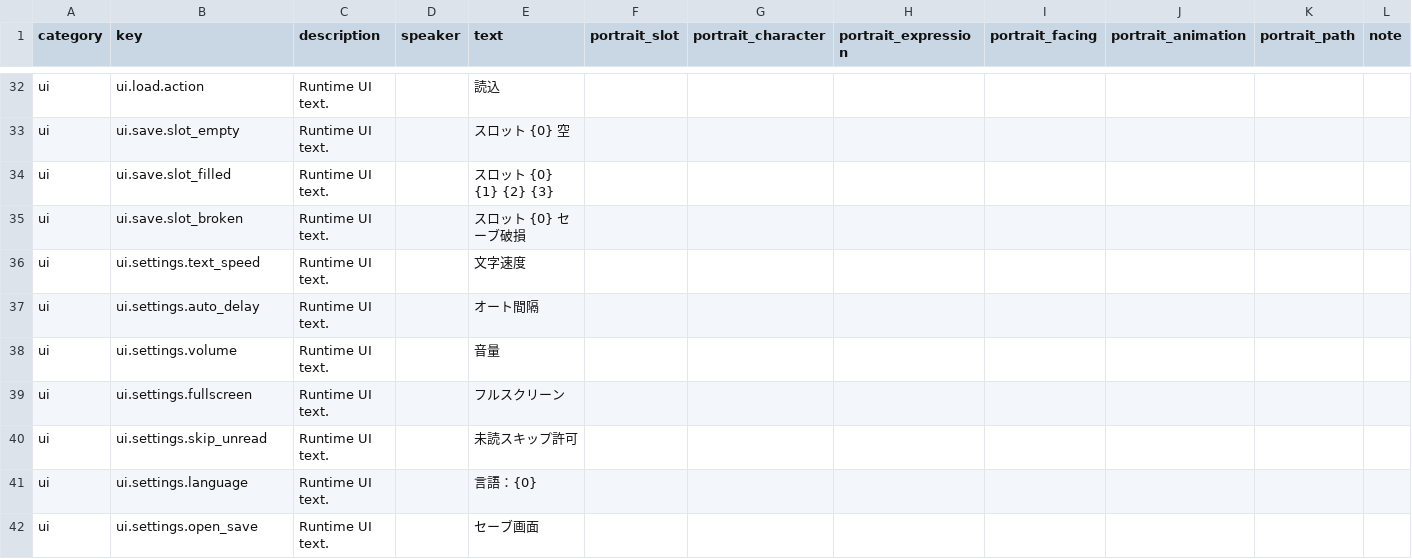
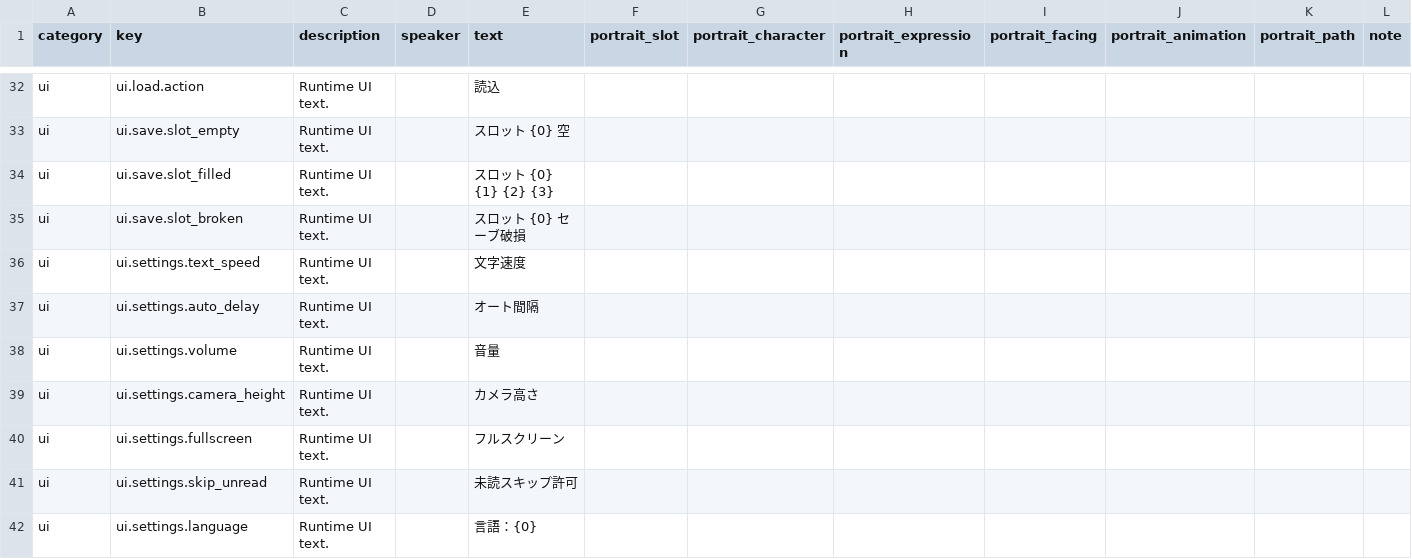
Before and after one commit to mm007711/unauthorized-passenger, a CSV file: Assets/StreamingAssets/GAL/Text/story_text_ja.csv, drawn as a sheet; only a part is shown, gaps mark what is left out; the shorter side is filled out with more unchanged rows.

```diff
--- a/Assets/StreamingAssets/GAL/Text/story_text_ja.csv
+++ b/Assets/StreamingAssets/GAL/Text/story_text_ja.csv
@@ -40,2 +40,3 @@ ui,ui.settings.auto_delay,Runtime UI text.,,オート間隔,,,,,,,
 ui,ui.settings.volume,Runtime UI text.,,音量,,,,,,,
+ui,ui.settings.camera_height,Runtime UI text.,,カメラ高さ,,,,,,,
 ui,ui.settings.fullscreen,Runtime UI text.,,フルスクリーン,,,,,,,
```
Also changed, not shown: Assets/StreamingAssets/GAL/Text/story_text.csv, Assets/StreamingAssets/GAL/Text/story_text_en.csv, 4 other files.
